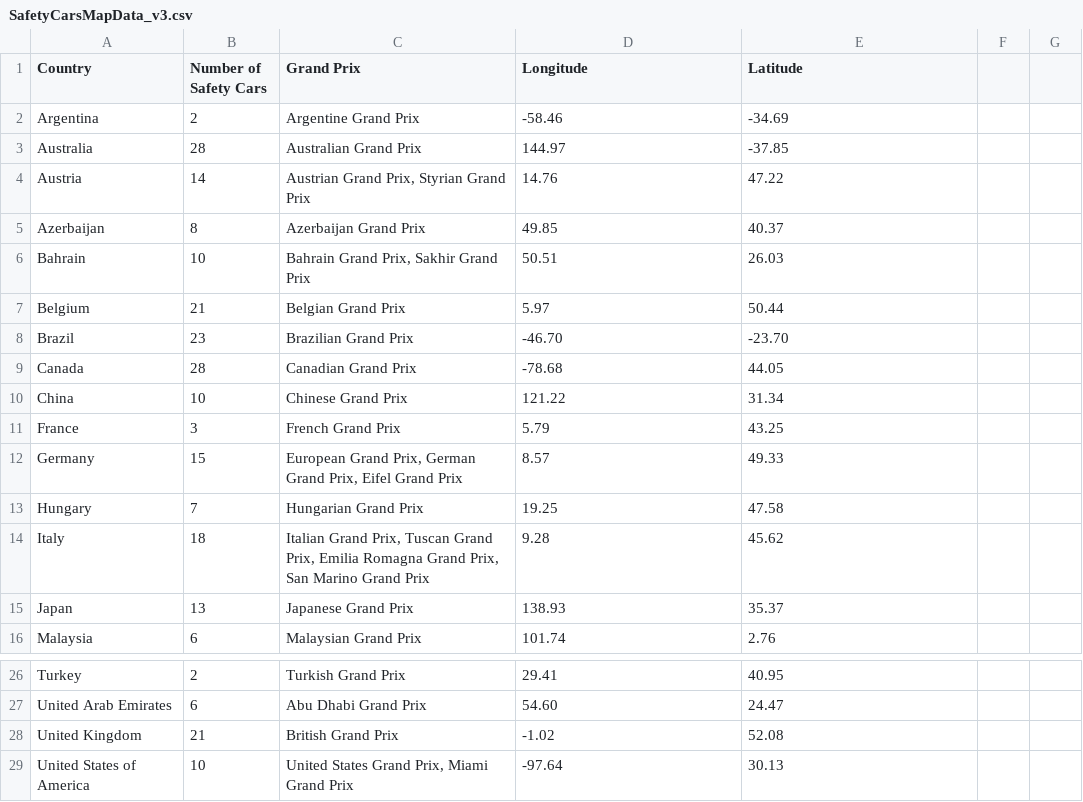
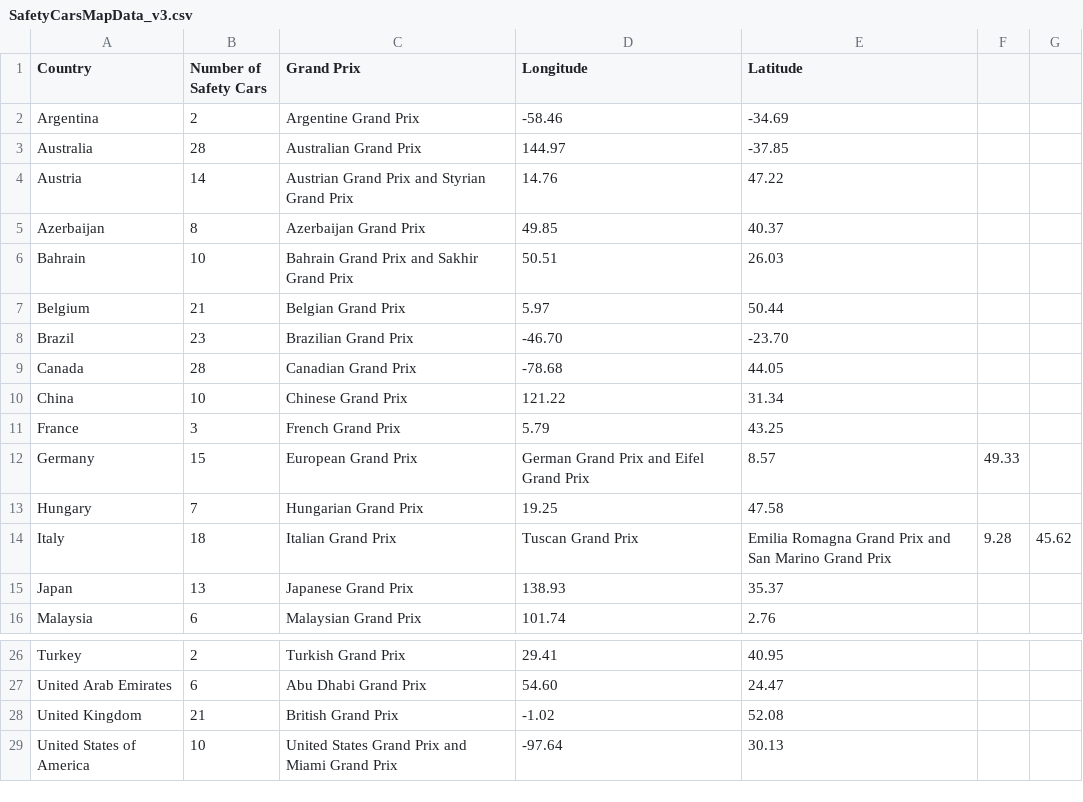
Before and after one commit to ankitaagosavi/3179random, a CSV file: SafetyCarsMapData_v3.csv, drawn as a sheet; only a part is shown, gaps mark what is left out.

Commit message:
Update SafetyCarsMapData_v3.csv

```diff
--- a/SafetyCarsMapData_v3.csv
+++ b/SafetyCarsMapData_v3.csv
@@ -3,5 +3,5 @@ Argentina,2,Argentine Grand Prix,-58.46,-34.69
 Australia,28,Australian Grand Prix,144.97,-37.85
-Austria,14,"Austrian Grand Prix, Styrian Grand Prix",14.76,47.22
+Austria,14,Austrian Grand Prix and Styrian Grand Prix,14.76,47.22
 Azerbaijan,8,Azerbaijan Grand Prix,49.85,40.37
-Bahrain,10,"Bahrain Grand Prix, Sakhir Grand Prix",50.51,26.03
+Bahrain,10,Bahrain Grand Prix and Sakhir Grand Prix,50.51,26.03
 Belgium,21,Belgian Grand Prix,5.97,50.44
@@ -11,5 +11,5 @@ China,10,Chinese Grand Prix,121.22,31.34
 France,3,French Grand Prix,5.79,43.25
-Germany,15,"European Grand Prix, German Grand Prix, Eifel Grand Prix",8.57,49.33
+Germany,15,European Grand Prix, German Grand Prix and Eifel Grand Prix,8.57,49.33
 Hungary,7,Hungarian Grand Prix,19.25,47.58
-Italy,18,"Italian Grand Prix, Tuscan Grand Prix, Emilia Romagna Grand Prix, San Marino Grand Prix",9.28,45.62
+Italy,18,Italian Grand Prix, Tuscan Grand Prix, Emilia Romagna Grand Prix and San Marino Grand Prix,9.28,45.62
 Japan,13,Japanese Grand Prix,138.93,35.37
@@ -28,2 +28,2 @@ United Arab Emirates,6,Abu Dhabi Grand Prix,54.60,24.47
 United Kingdom,21,British Grand Prix,-1.02,52.08
-United States of America,10,"United States Grand Prix, Miami Grand Prix",-97.64,30.13
+United States of America,10,United States Grand Prix and Miami Grand Prix,-97.64,30.13
```
